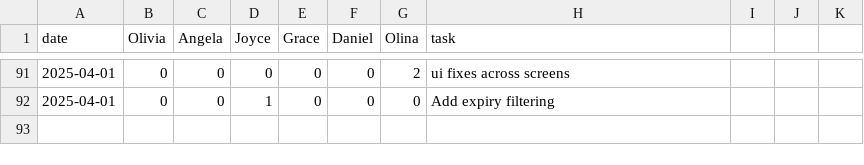
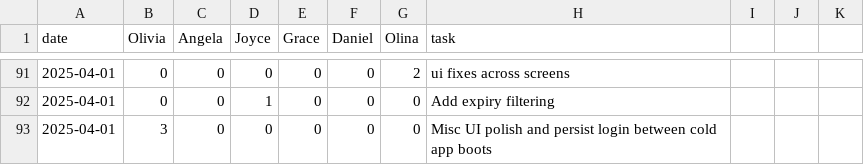
Before and after one commit to oliviaz7/Grub-Deal-Finder-App, a CSV file: timelog.csv, drawn as a sheet; only a part is shown, gaps mark what is left out.

Commit message:
timelog

```diff
--- a/timelog.csv
+++ b/timelog.csv
@@ -92 +92,2 @@ date, Olivia, Angela, Joyce, Grace, Daniel, Olina, task
 2025-04-01, 0, 0, 1, 0, 0, 0, Add expiry filtering
+2025-04-01, 3, 0, 0, 0, 0, 0, Misc UI polish and persist login between cold app boots
```
